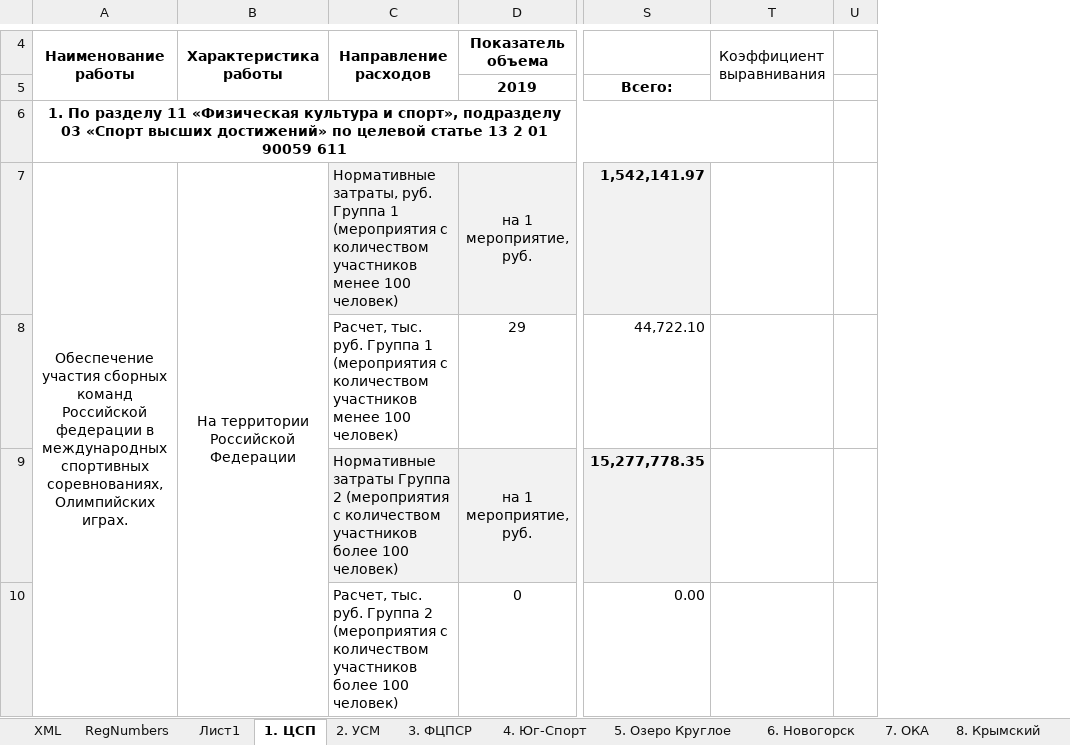
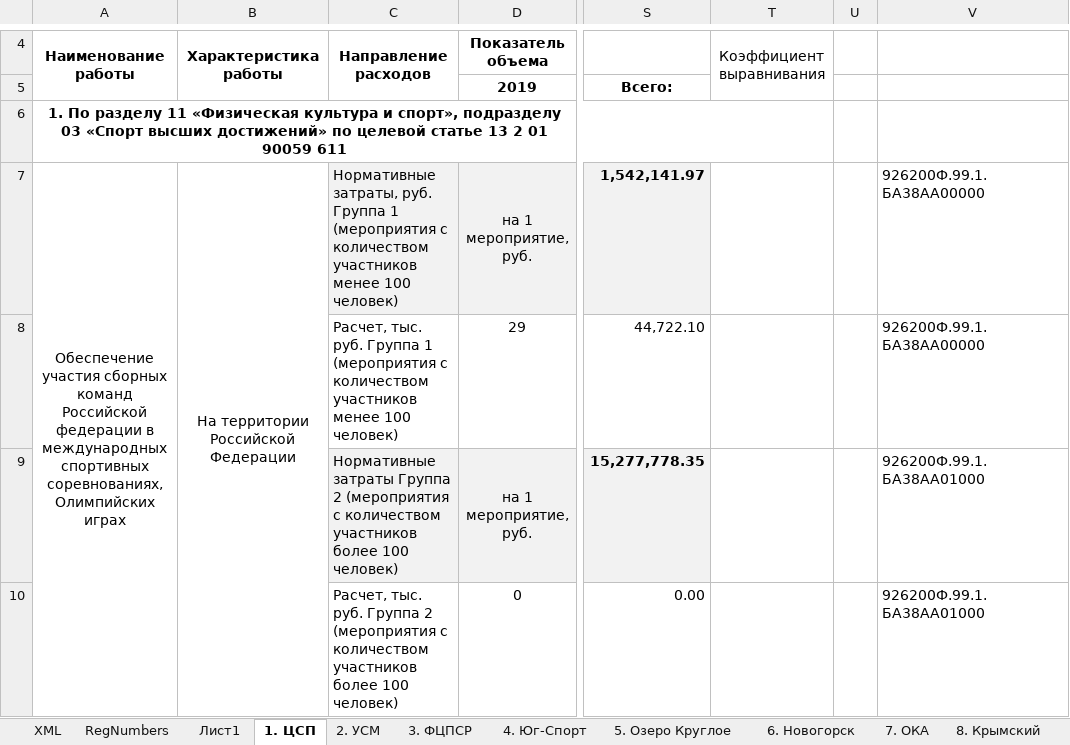
Before and after one commit to kimkarus/eb_vniifk, an Excel workbook: eb/Копия РАБОТЫ 2019.xlsm, sheet 1. ЦСП, drawn as a sheet; only a part is shown, gaps mark what is left out; values as stored, in another font and other column widths than the file's, no borders; the diff covers the shown part only; the diff names each change by its address in the sheet, - before the commit and + after, or states it on an @@ line.

```diff
--- a/eb/Копия РАБОТЫ 2019.xlsm (sheet 1. ЦСП)
+++ b/eb/Копия РАБОТЫ 2019.xlsm (sheet 1. ЦСП)
+column V, rows 7-10: 926200Ф.99.1.БА38АА00000 | 926200Ф.99.1.БА38АА00000 | 926200Ф.99.1.БА38АА01000 | 926200Ф.99.1.БА38АА01000
-A7: …соревнованиях, Олимпийских играх.
+A7: …соревнованиях, Олимпийских играх
```
Also changed, not shown: 3 edited cells elsewhere in this sheet, sheet XML, sheet RegNumbers, 9 other files.
